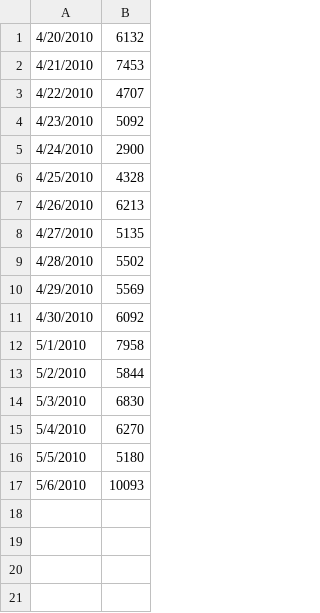
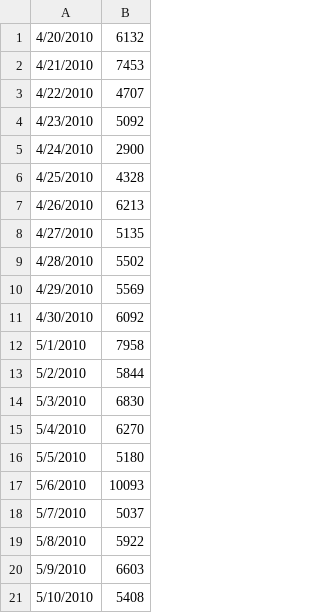
Before and after one commit to jake-bladt/walker-firebase, a CSV file: sampledata/2010.csv, drawn as a sheet.

Commit message:
5/10

```diff
--- a/sampledata/2010.csv
+++ b/sampledata/2010.csv
@@ -17 +17,5 @@
 5/6/2010,10093
+5/7/2010,5037
+5/8/2010,5922
+5/9/2010,6603
+5/10/2010,5408
```
